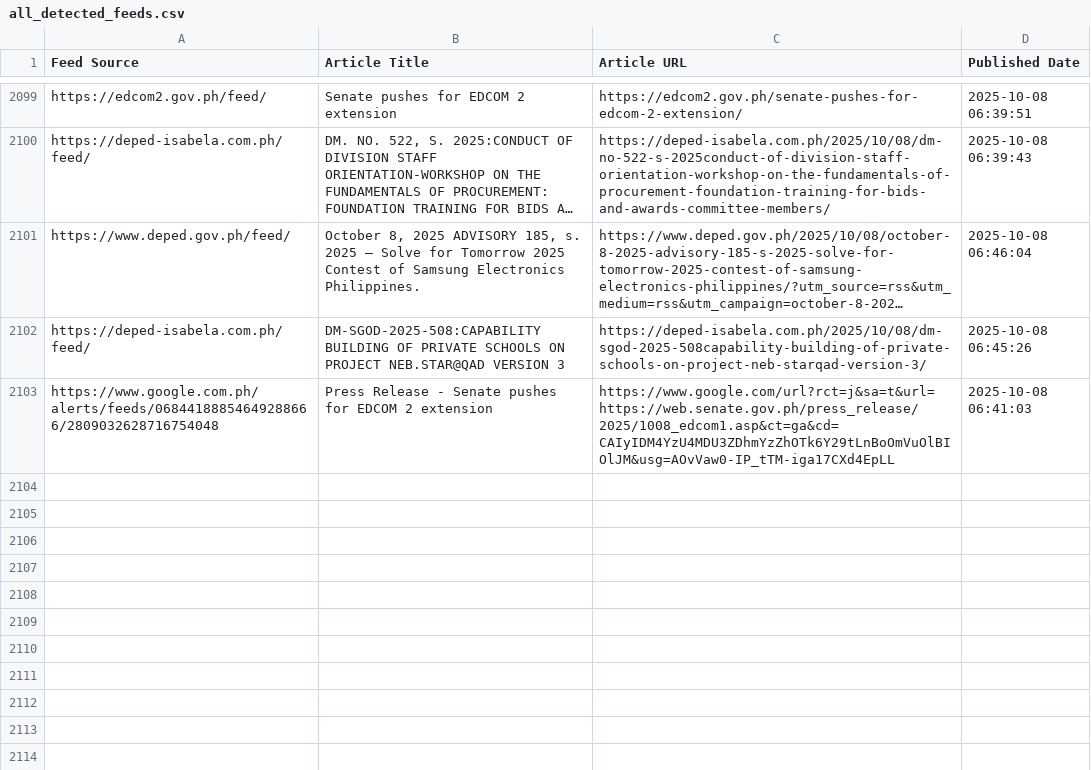
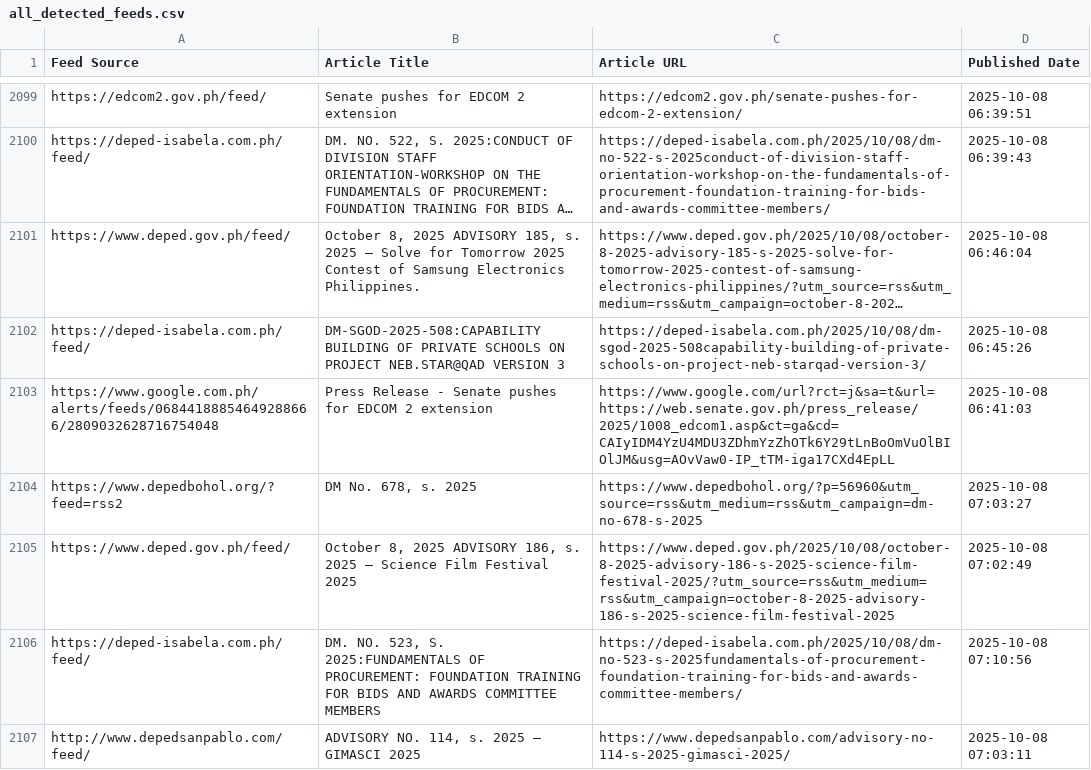
Before and after one commit to mabagarlene/bettermark, a CSV file: all_detected_feeds.csv, drawn as a sheet; only a part is shown, gaps mark what is left out; long unchanged cells end in ….

Commit message:
Update feed data - 2025-10-08 07:12:51 UTC

```diff
--- a/all_detected_feeds.csv
+++ b/all_detected_feeds.csv
@@ -2103 +2103,5 @@ https://deped-isabela.com.ph/feed/,DM-SGOD-2025-508:CAPABILITY BUILDING OF PRIVA
 https://www.google.com.ph/alerts/feeds/06844188854649288666/2809032628716754048,Press Release - Senate pushes for EDCOM 2 extension,https://www.google.com/url?rct=j&sa=t&url=https://web.senate.gov.ph/press_release/2025/1008_edcom1.asp&ct=ga&cd=CAIyIDM4YzU4MDU3ZDhmYzZhOTk6Y29tLnBoOmVuOlBIOlJM&usg=AOvVaw0-IP_tTM-iga17CXd4EpLL,2025-10-08 06:41:03
+https://www.depedbohol.org/?feed=rss2,"DM No. 678, s. 2025",https://www.depedbohol.org/?p=56960&utm_source=rss&utm_medium=rss&utm_campaign=dm-no-678-s-2025,2025-10-08 07:03:27
+https://www.deped.gov.ph/feed/,"October 8, 2025 ADVISORY 186, s. 2025 – Science Film Festival 2025",https://www.deped.gov.ph/2025/10/08/october-8-2025-advisory-186-s-2025-science-film-festival-2025/?utm_source=rss&utm_medium=rss&utm_campaign=october-8-2025-advisory-186-s-2025-science-film-festival-2025,2025-10-08 07:02:49
+https://deped-isabela.com.ph/feed/,"DM. NO. 523, S. 2025:FUNDAMENTALS OF PROCUREMENT: FOUNDATION TRAINING FOR BIDS AND AWARDS COMMITTEE MEMBERS",https://deped-isabela.com.ph/2025/10/08/dm-no-523-s-2025fundamentals-of-procurement-foundation-training-for-bids-and-awards-committee-members/,2025-10-08 07:10:56
+http://www.depedsanpablo.com/feed/,"ADVISORY NO. 114, s. 2025 – GIMASCI 2025",https://www.depedsanpablo.com/advisory-no-114-s-2025-gimasci-2025/,2025-10-08 07:03:11
```
